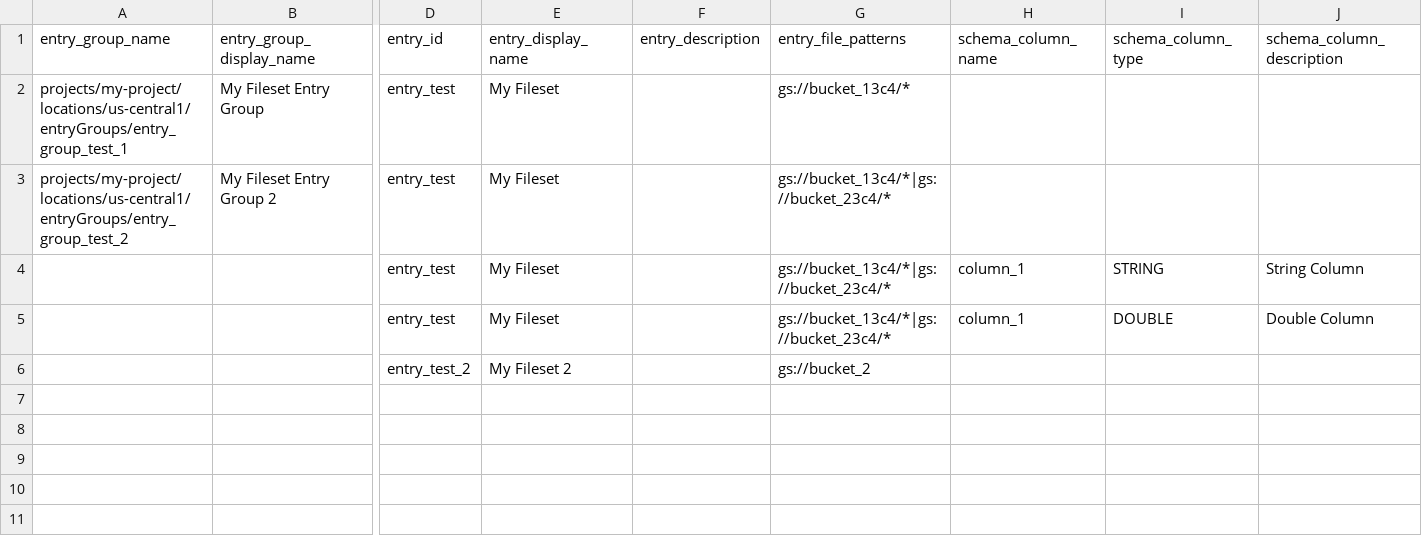
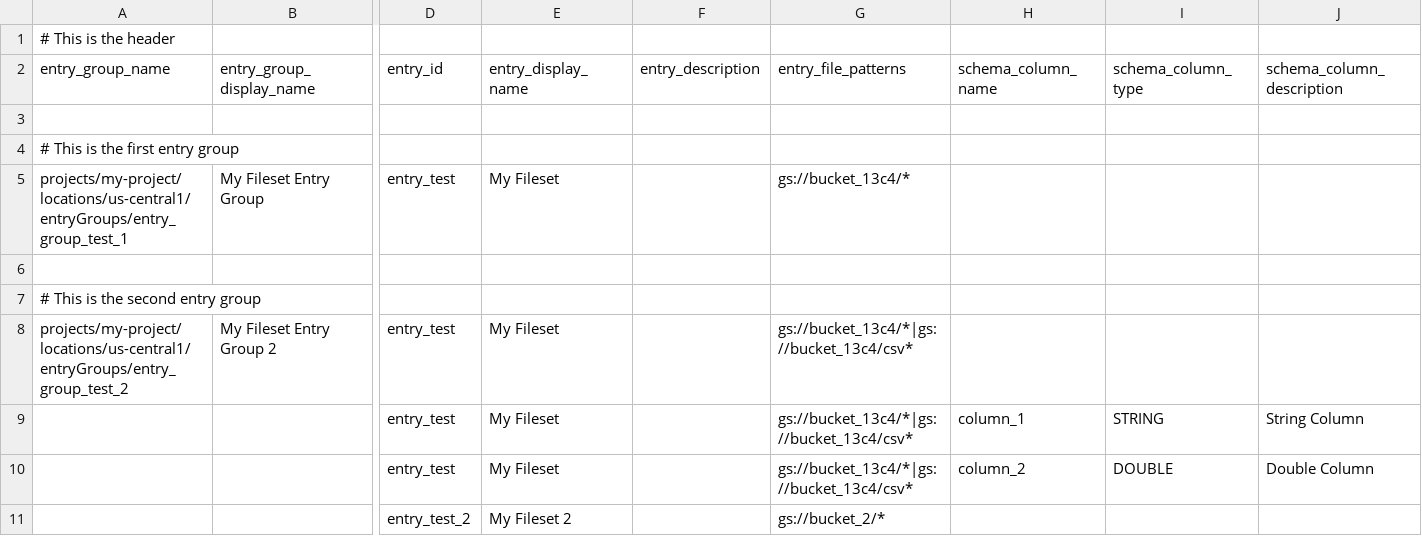
Before and after one commit to mesmacosta/datacatalog-fileset-processor, a CSV file: sample-input/create-filesets/fileset-entry-opt-2-empty-values.csv, drawn as a sheet; only a part is shown, gaps mark what is left out; addresses are those after the commit; rows hold the shown columns only; the diff names each change by its address in the sheet, - before the commit and + after, or states it on an @@ line.

```diff
--- a/sample-input/create-filesets/fileset-entry-opt-2-empty-values.csv
+++ b/sample-input/create-filesets/fileset-entry-opt-2-empty-values.csv
+row 1: # This is the header
+row 3: (empty)
+row 4: # This is the first entry group
+row 6: (empty)
+row 7: # This is the second entry group
-G8:G10 (entry_file_patterns): gs://bucket_13c4/*|gs://bucket_23c4/*
+G8:G10 (entry_file_patterns): gs://bucket_13c4/*|gs://bucket_13c4/csv*
-H10 (schema_column_name): column_1
+H10 (schema_column_name): column_2
-G11 (entry_file_patterns): gs://bucket_2
+G11 (entry_file_patterns): gs://bucket_2/*
```
Also changed, not shown: sample-input/create-filesets/fileset-entry-opt-1-all-metadata.csv, 4 other files.
